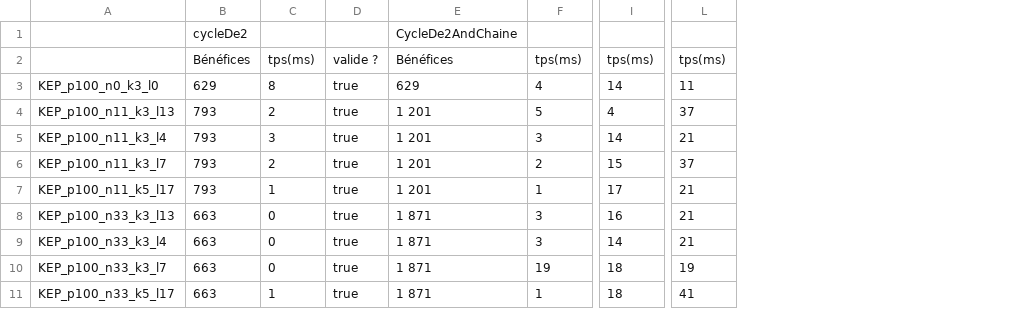
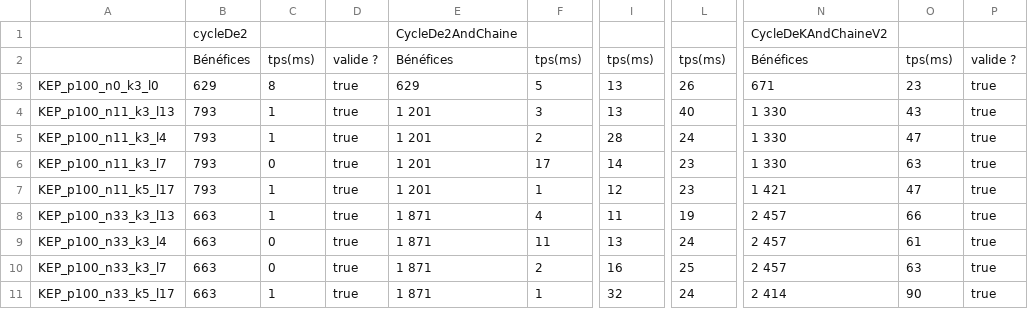
Before and after one commit to ybendris/POO4-KEP, a CSV file: results.csv, drawn as a sheet; only a part is shown, gaps mark what is left out; the diff covers the shown part only; the diff names each change by its address in the sheet, - before the commit and + after, or states it on an @@ line.

```diff
--- a/results.csv
+++ b/results.csv
+column N, rows 1-11: CycleDeKAndChaineV2 | Bénéfices | 671 | 1 330 | 1 330 | 1 330 | 1 421 | 2 457 | 2 457 | 2 457 | 2 414
+column O, rows 2-11: tps(ms) | 23 | 43 | 47 | 63 | 47 | 66 | 61 | 63 | 90
+column P, rows 2-11: valide ? | true | true | true | true | true | true | true | true | true
-F3: 4
+F3: 5
-I3: 14
+I3: 13
-L3: 11
+L3: 26
-C4: 2
+C4: 1
-F4: 5
+F4: 3
-I4: 4
+I4: 13
-L4: 37
+L4: 40
-C5: 3
+C5: 1
-F5: 3
+F5: 2
-I5: 14
+I5: 28
-L5: 21
+L5: 24
-C6: 2
+C6: 0
-F6: 2
+F6: 17
-I6: 15
+I6: 14
-L6: 37
+L6: 23
-I7: 17
+I7: 12
-L7: 21
+L7: 23
-C8: 0
+C8: 1
-F8: 3
+F8: 4
-I8: 16
+I8: 11
-L8: 21
+L8: 19
-F9: 3
+F9: 11
-I9: 14
+I9: 13
-L9: 21
+L9: 24
-F10: 19
+F10: 2
-I10: 18
+I10: 16
-L10: 19
+L10: 25
-I11: 18
+I11: 32
-L11: 41
+L11: 24
```
Also changed, not shown: 76 edited cells elsewhere in this file, 21 other files.
